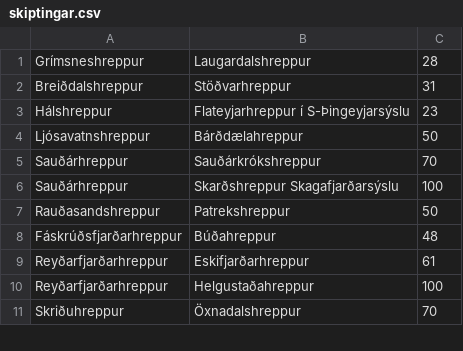
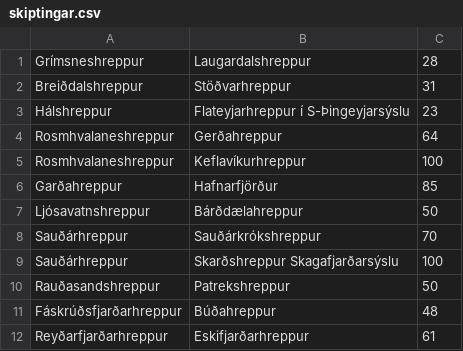
Before and after one commit to bjarkis13/fungraphs, a CSV file: data/skiptingar.csv, drawn as a sheet; only a part is shown; the shorter side is filled out with more unchanged rows.

Commit message:
0 values fixed

```diff
--- a/data/skiptingar.csv
+++ b/data/skiptingar.csv
@@ -3,2 +3,5 @@ Breiðdalshreppur,Stöðvarhreppur,31
 Hálshreppur,Flateyjarhreppur í S-Þingeyjarsýslu,23
+Rosmhvalaneshreppur,Gerðahreppur,64
+Rosmhvalaneshreppur,Keflavíkurhreppur,100
+Garðahreppur,Hafnarfjörður,85
 Ljósavatnshreppur,Bárðdælahreppur,50
```
Also changed, not shown: 1 other file.
